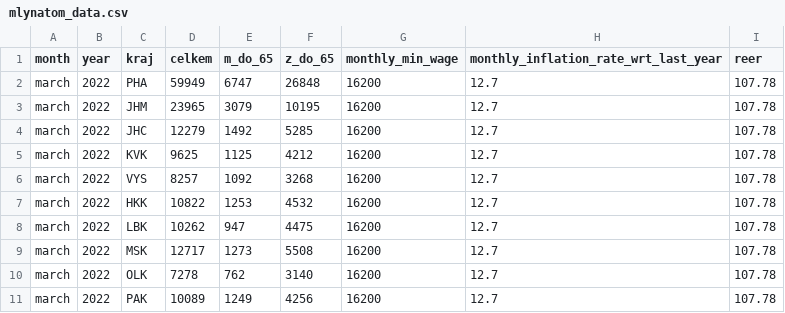
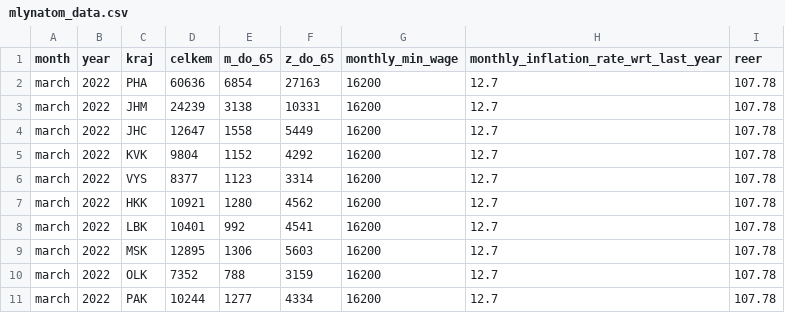
Before and after one commit to DianaKorladinova/SAN_Unemployment_Refugees, a CSV file: mlynatom/data/mlynatom_data.csv, drawn as a sheet; only a part is shown; the diff covers the shown part only.

Commit message:
fixed bug in refugees data

```diff
--- a/mlynatom/data/mlynatom_data.csv
+++ b/mlynatom/data/mlynatom_data.csv
@@ -1,11 +1,11 @@
 month,year,kraj,celkem,m_do_65,z_do_65,monthly_min_wage,monthly_inflation_rate_wrt_last_year,reer
-march,2022,PHA,59949,6747,26848,16200,12.7,107.78
-march,2022,JHM,23965,3079,10195,16200,12.7,107.78
-march,2022,JHC,12279,1492,5285,16200,12.7,107.78
-march,2022,KVK,9625,1125,4212,16200,12.7,107.78
-march,2022,VYS,8257,1092,3268,16200,12.7,107.78
-march,2022,HKK,10822,1253,4532,16200,12.7,107.78
-march,2022,LBK,10262,947,4475,16200,12.7,107.78
-march,2022,MSK,12717,1273,5508,16200,12.7,107.78
-march,2022,OLK,7278,762,3140,16200,12.7,107.78
-march,2022,PAK,10089,1249,4256,16200,12.7,107.78
+march,2022,PHA,60636,6854,27163,16200,12.7,107.78
+march,2022,JHM,24239,3138,10331,16200,12.7,107.78
+march,2022,JHC,12647,1558,5449,16200,12.7,107.78
+march,2022,KVK,9804,1152,4292,16200,12.7,107.78
+march,2022,VYS,8377,1123,3314,16200,12.7,107.78
+march,2022,HKK,10921,1280,4562,16200,12.7,107.78
+march,2022,LBK,10401,992,4541,16200,12.7,107.78
+march,2022,MSK,12895,1306,5603,16200,12.7,107.78
+march,2022,OLK,7352,788,3159,16200,12.7,107.78
+march,2022,PAK,10244,1277,4334,16200,12.7,107.78
```
Also changed, not shown: 54 edited cells elsewhere in this file, mlynatom/data/prepared/refugees.csv, 2 other files.
